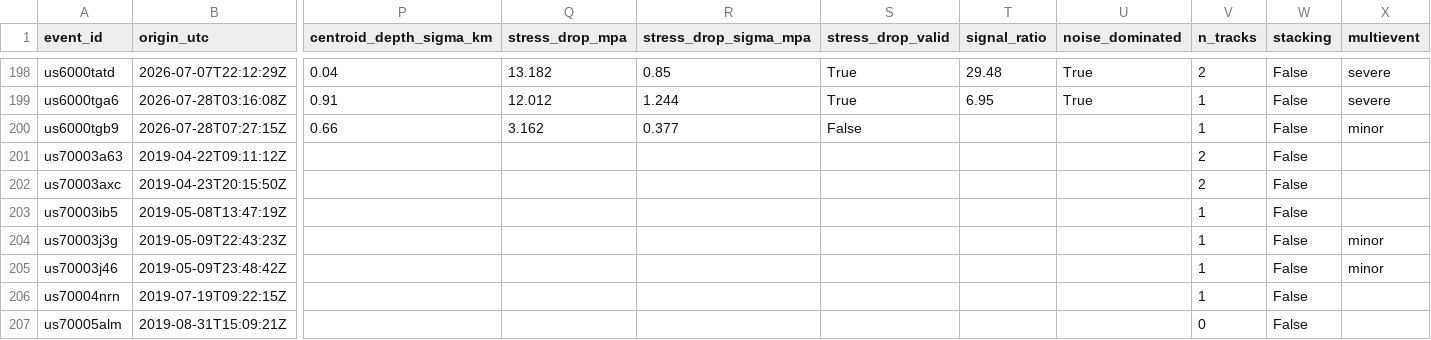
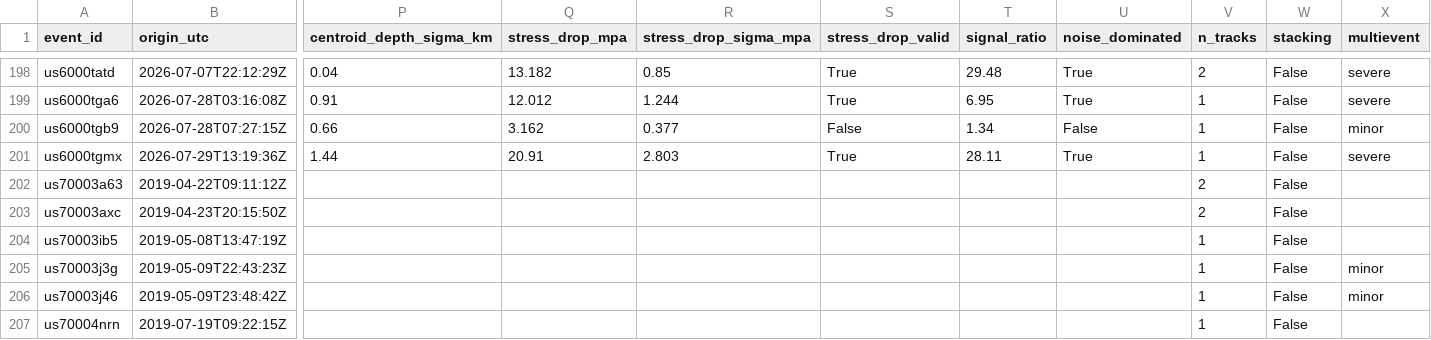
Before and after one commit to rookieplayerjr/quakesight-catalog, a CSV file: catalog.csv, drawn as a sheet; only a part is shown, gaps mark what is left out; the shorter side is filled out with more unchanged rows; rows hold the shown columns only; the diff names each change by its address in the sheet, - before the commit and + after, or states it on an @@ line.

Commit message:
catalog update 2026-08-12T15:29:07Z (317 events)

```diff
--- a/catalog.csv
+++ b/catalog.csv
-T200 (signal_ratio): (empty)
+T200 (signal_ratio): 1.34
-U200 (noise_dominated): (empty)
+U200 (noise_dominated): False
+row 201: us6000tgmx | 2026-07-29T13:19:36Z | 1.44 | 20.91 | 2.803 | True | 28.11 | True | 1 | False | severe
```
Also changed, not shown: 23 other files.
